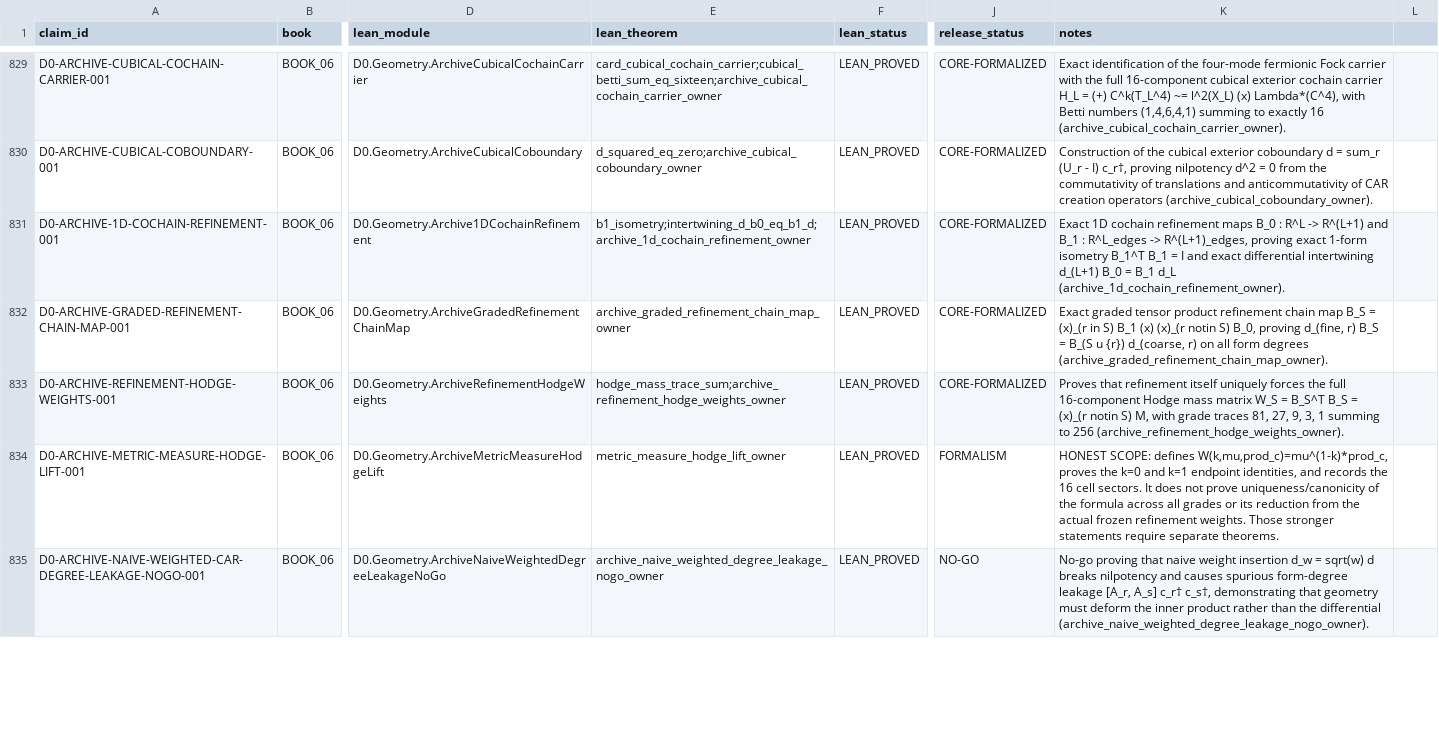
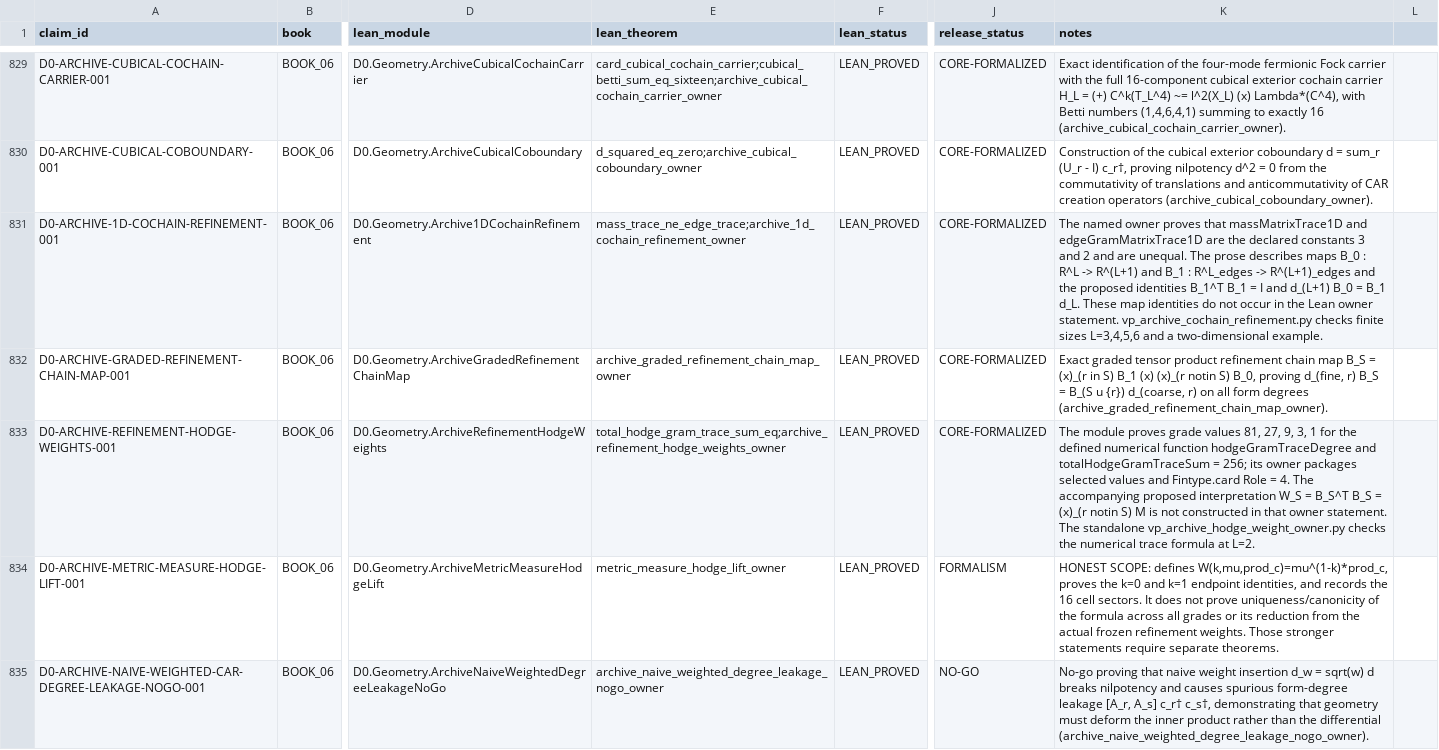
Before and after one commit to gvakhrushev/d0_15, a CSV file: 02_REGISTRY/claims.csv, drawn as a sheet; only a part is shown, gaps mark what is left out; the diff covers the shown part only; the diff names each change by its address in the sheet, - before the commit and + after, or states it on an @@ line.

Commit message:
Audit archive proof scopes and test thermal CMB window

```diff
--- a/02_REGISTRY/claims.csv
+++ b/02_REGISTRY/claims.csv
-E831 (lean_theorem): b1_isometry;intertwining_d_b0_eq_b1_d;archive_1d_cochain_refinement_owner
+E831 (lean_theorem): mass_trace_ne_edge_trace;archive_1d_cochain_refinement_owner
-K831 (notes): Exact 1D cochain refinement maps B_0 : R^L -> R^(L+1) and B_1 : R^L_edges -> R^(L+1)_edges, proving exact 1-form isometry B_1^T B_1 = I and exact differential intertwining d_(L+1) B_0 = B_1 d_L (archive_1d_cochain_refinement_owner).
+K831 (notes): The named owner proves that massMatrixTrace1D and edgeGramMatrixTrace1D are the declared constants 3 and 2 and are unequal. The prose describes maps B_0 : R^L -> R^(L+1) and B_1 : R^L_edges -> R^(L+1)_edges and the proposed identities B_1^T B_1 = I and d_(L+1) B_0 = B_1 d_L. These map identities do not occur in the Lean owner statement. vp_archive_cochain_refinement.py checks finite sizes L=3,4,5,6 and a two-dimensional example.
-E833 (lean_theorem): hodge_mass_trace_sum;archive_refinement_hodge_weights_owner
+E833 (lean_theorem): total_hodge_gram_trace_sum_eq;archive_refinement_hodge_weights_owner
-K833 (notes): Proves that refinement itself uniquely forces the full 16-component Hodge mass matrix W_S = B_S^T B_S = (x)_(r notin S) M, with grade traces 81, 27, 9, 3, 1 summing to 256 (archive_refinement_hodge_weights_owner).
+K833 (notes): The module proves grade values 81, 27, 9, 3, 1 for the defined numerical function hodgeGramTraceDegree and totalHodgeGramTraceSum = 256; its owner packages selected values and Fintype.card Role = 4. The accompanying proposed interpretation W_S = B_S^T B_S = (x)_(r notin S) M is not constructed in that owner statement. The standalone vp_archive_hodge_weight_owner.py checks the numerical trace formula at L=2.
```
Also changed, not shown: 3 edited cells elsewhere in this file, 8 other files.
